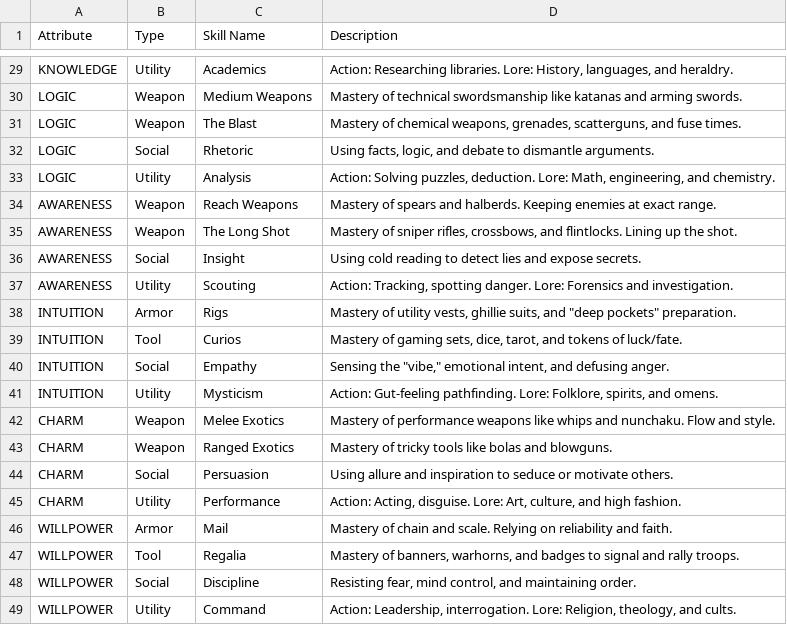
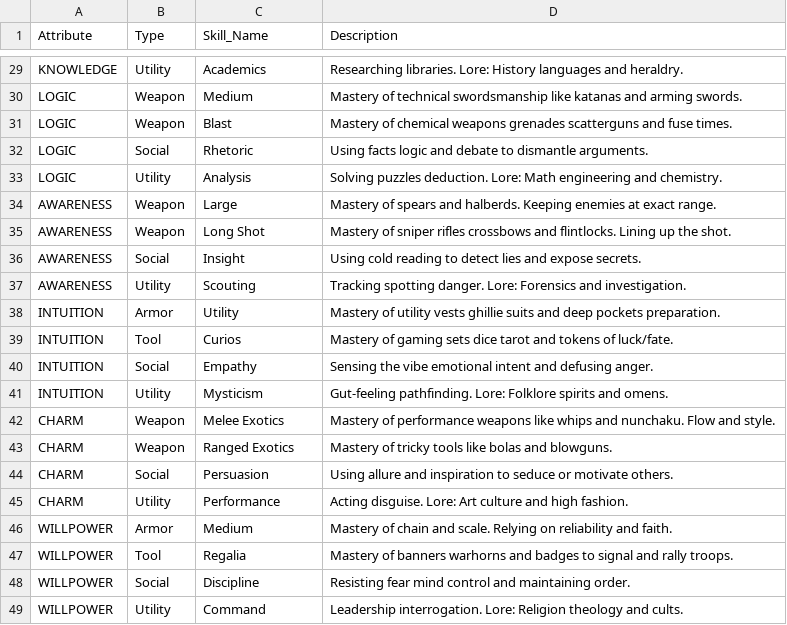
Before and after one commit to kliffdafunkfacekilla-arch/BRQSE, a CSV file: Data/Skills.csv, drawn as a sheet; only a part is shown, gaps mark what is left out; the diff covers the shown part only; the diff names each change by its address in the sheet, - before the commit and + after, or states it on an @@ line.

```diff
--- a/Data/Skills.csv
+++ b/Data/Skills.csv
-C1: Skill Name
+C1: Skill_Name
-D29 (Description): Action: Researching libraries. Lore: History, languages, and heraldry.
+D29 (Description): Researching libraries. Lore: History languages and heraldry.
-C30 (Skill_Name): Medium Weapons
+C30 (Skill_Name): Medium
-C31 (Skill_Name): The Blast
+C31 (Skill_Name): Blast
-D31 (Description): …of chemical weapons, grenades, scatterguns, and fuse…
+D31 (Description): …of chemical weapons grenades scatterguns and fuse…
-D32 (Description): Using facts, logic, and debate…
+D32 (Description): Using facts logic and debate…
-D33 (Description): Action: Solving puzzles, deduction. Lore: Math, engineering, and chemistry.
+D33 (Description): Solving puzzles deduction. Lore: Math engineering and chemistry.
-C34 (Skill_Name): Reach Weapons
+C34 (Skill_Name): Large
-C35 (Skill_Name): The Long Shot
+C35 (Skill_Name): Long Shot
-D35 (Description): …of sniper rifles, crossbows, and flintlocks.…
+D35 (Description): …of sniper rifles crossbows and flintlocks.…
-D37 (Description): Action: Tracking, spotting danger.…
+D37 (Description): Tracking spotting danger.…
-C38 (Skill_Name): Rigs
+C38 (Skill_Name): Utility
-D38 (Description): …of utility vests, ghillie suits, and "deep pockets" preparation.
+D38 (Description): …of utility vests ghillie suits and deep pockets preparation.
-D39 (Description): …of gaming sets, dice, tarot, and tokens…
+D39 (Description): …of gaming sets dice tarot and tokens…
-D40 (Description): Sensing the "vibe," emotional intent, and defusing…
+D40 (Description): Sensing the vibe emotional intent and defusing…
-D41 (Description): Action: Gut-feeling pathfinding. Lore: Folklore, spirits, and omens.
+D41 (Description): Gut-feeling pathfinding. Lore: Folklore spirits and omens.
-D45 (Description): Action: Acting, disguise. Lore: Art, culture, and high…
+D45 (Description): Acting disguise. Lore: Art culture and high…
-C46 (Skill_Name): Mail
+C46 (Skill_Name): Medium
-D47 (Description): Mastery of banners, warhorns, and badges…
+D47 (Description): Mastery of banners warhorns and badges…
-D48 (Description): Resisting fear, mind control, and maintaining…
+D48 (Description): Resisting fear mind control and maintaining…
-D49 (Description): Action: Leadership, interrogation. Lore: Religion, theology, and cults.
+D49 (Description): Leadership interrogation. Lore: Religion theology and cults.
```
Also changed, not shown: 31 edited cells elsewhere in this file, Data/Mammal.csv, 2 other files.
